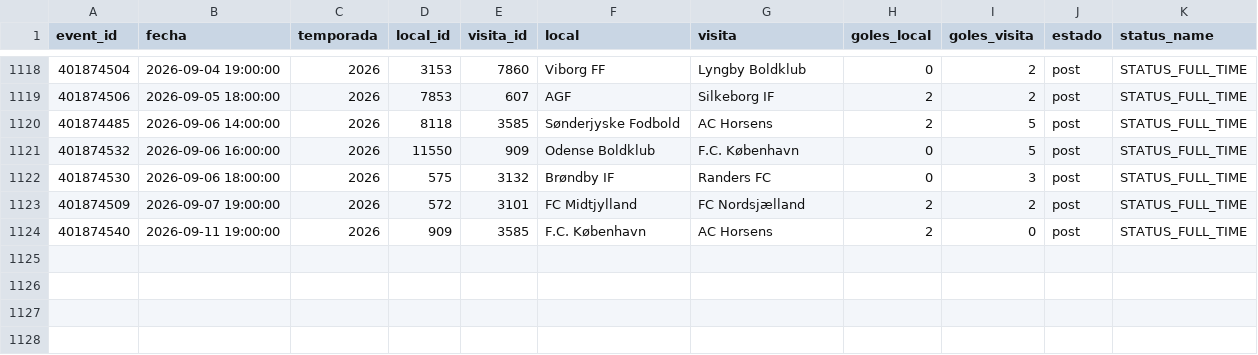
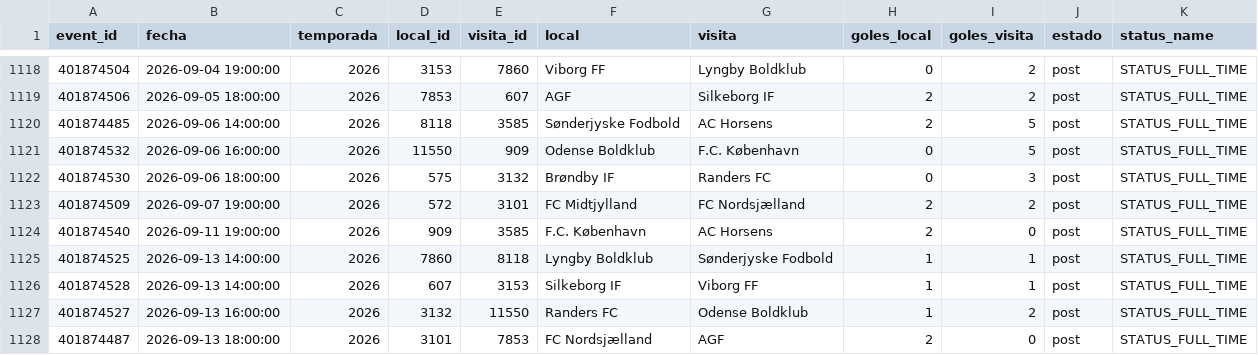
Before and after one commit to Pacortes2021/fifa-2026-hybrid-forecast, a CSV file: den/data/partidos.csv, drawn as a sheet; only a part is shown, gaps mark what is left out.

```diff
--- a/den/data/partidos.csv
+++ b/den/data/partidos.csv
@@ -1124 +1124,5 @@ event_id,fecha,temporada,local_id,visita_id,local,visita,goles_local,goles_visit
 401874540,2026-09-11 19:00:00,2026,909,3585,F.C. København,AC Horsens,2,0,post,STATUS_FULL_TIME
+401874525,2026-09-13 14:00:00,2026,7860,8118,Lyngby Boldklub,Sønderjyske Fodbold,1,1,post,STATUS_FULL_TIME
+401874528,2026-09-13 14:00:00,2026,607,3153,Silkeborg IF,Viborg FF,1,1,post,STATUS_FULL_TIME
+401874527,2026-09-13 16:00:00,2026,3132,11550,Randers FC,Odense Boldklub,1,2,post,STATUS_FULL_TIME
+401874487,2026-09-13 18:00:00,2026,3101,7853,FC Nordsjælland,AGF,2,0,post,STATUS_FULL_TIME
```
Also changed, not shown: arg/data/partidos.csv, gre/data/fixture.csv, 35 other files.
